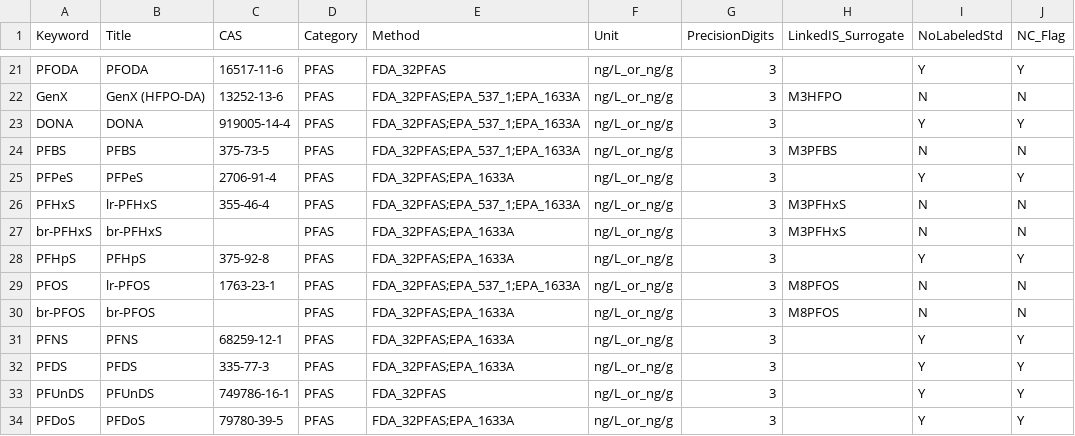
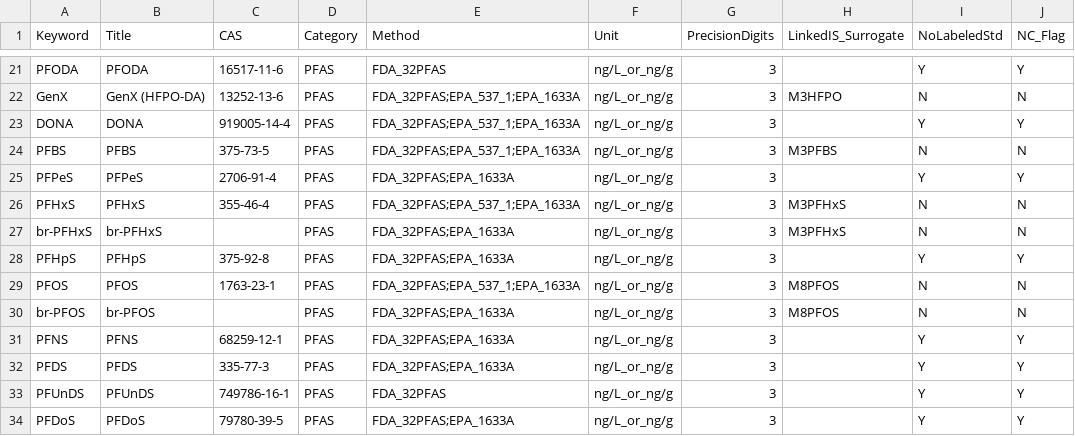
Before and after one commit to Robert-Hurst-PhD/SENAITEpfaslims, a CSV file: src/senaite/pfas/setupdata/analysis_services.csv, drawn as a sheet; only a part is shown, gaps mark what is left out.

```diff
--- a/src/senaite/pfas/setupdata/analysis_services.csv
+++ b/src/senaite/pfas/setupdata/analysis_services.csv
@@ -25,6 +25,6 @@ PFBS,PFBS,375-73-5,PFAS,FDA_32PFAS;EPA_537_1;EPA_1633A,ng/L_or_ng/g,3,M3PFBS,N,N
 PFPeS,PFPeS,2706-91-4,PFAS,FDA_32PFAS;EPA_1633A,ng/L_or_ng/g,3,,Y,Y
-PFHxS,lr-PFHxS,355-46-4,PFAS,FDA_32PFAS;EPA_537_1;EPA_1633A,ng/L_or_ng/g,3,M3PFHxS,N,N
+PFHxS,PFHxS,355-46-4,PFAS,FDA_32PFAS;EPA_537_1;EPA_1633A,ng/L_or_ng/g,3,M3PFHxS,N,N
 br-PFHxS,br-PFHxS,,PFAS,FDA_32PFAS;EPA_1633A,ng/L_or_ng/g,3,M3PFHxS,N,N
 PFHpS,PFHpS,375-92-8,PFAS,FDA_32PFAS;EPA_1633A,ng/L_or_ng/g,3,,Y,Y
-PFOS,lr-PFOS,1763-23-1,PFAS,FDA_32PFAS;EPA_537_1;EPA_1633A,ng/L_or_ng/g,3,M8PFOS,N,N
+PFOS,PFOS,1763-23-1,PFAS,FDA_32PFAS;EPA_537_1;EPA_1633A,ng/L_or_ng/g,3,M8PFOS,N,N
 br-PFOS,br-PFOS,,PFAS,FDA_32PFAS;EPA_1633A,ng/L_or_ng/g,3,M8PFOS,N,N
```
Also changed, not shown: 13 other files.
